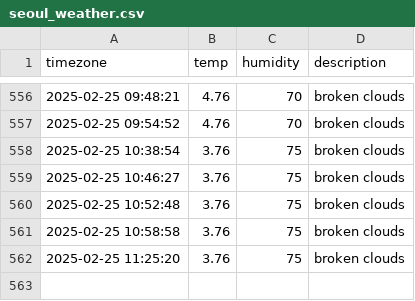
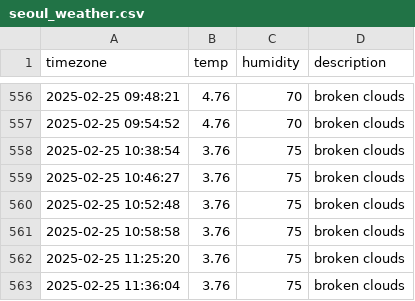
Before and after one commit to kyumanseo/seoul_weather, a CSV file: seoul_weather.csv, drawn as a sheet; only a part is shown, gaps mark what is left out.

```diff
--- a/seoul_weather.csv
+++ b/seoul_weather.csv
@@ -562 +562,2 @@ timezone,temp,humidity,description
 2025-02-25 11:25:20,3.76,75,broken clouds
+2025-02-25 11:36:04,3.76,75,broken clouds
```
